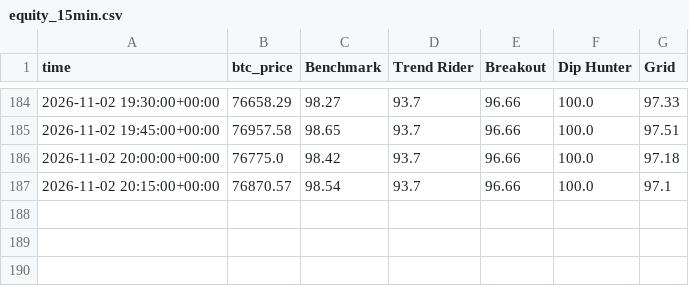
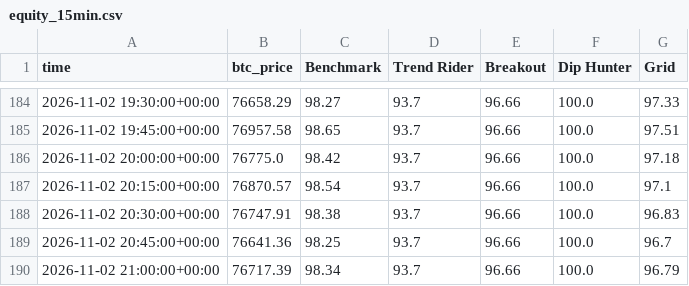
Before and after one commit to skeatonbeat-bot/bot-lab, a CSV file: live/equity_15min.csv, drawn as a sheet; only a part is shown, gaps mark what is left out.

```diff
--- a/live/equity_15min.csv
+++ b/live/equity_15min.csv
@@ -187 +187,4 @@ time,btc_price,Benchmark,Trend Rider,Breakout,Dip Hunter,Grid
 2026-11-02 20:15:00+00:00,76870.57,98.54,93.7,96.66,100.0,97.1
+2026-11-02 20:30:00+00:00,76747.91,98.38,93.7,96.66,100.0,96.83
+2026-11-02 20:45:00+00:00,76641.36,98.25,93.7,96.66,100.0,96.7
+2026-11-02 21:00:00+00:00,76717.39,98.34,93.7,96.66,100.0,96.79
```
Also changed, not shown: live/equity_15min_DOGE.csv, live/equity_15min_ETH.csv, 28 other files.
